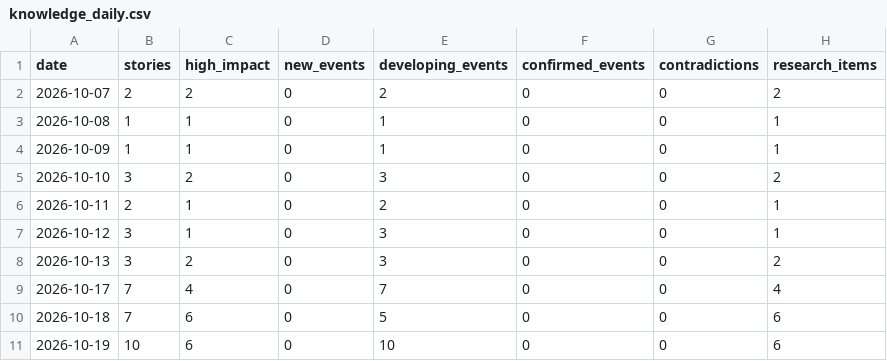
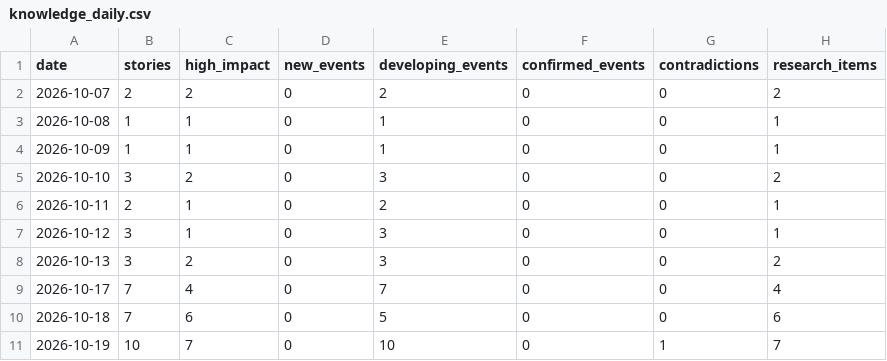
Before and after one commit to vishwasgarg5/news-knowledge-bot, a CSV file: data/knowledge_daily.csv, drawn as a sheet.

```diff
--- a/data/knowledge_daily.csv
+++ b/data/knowledge_daily.csv
@@ -10,2 +10,2 @@ date,stories,high_impact,new_events,developing_events,confirmed_events,contradic
 2026-10-18,7,6,0,5,0,0,6
-2026-10-19,10,6,0,10,0,0,6
+2026-10-19,10,7,0,10,0,1,7
```
Also changed, not shown: data/entity_memory.csv, data/event_memory.csv, 8 other files.
